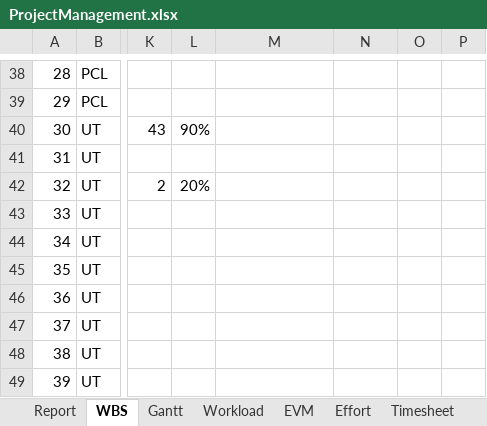
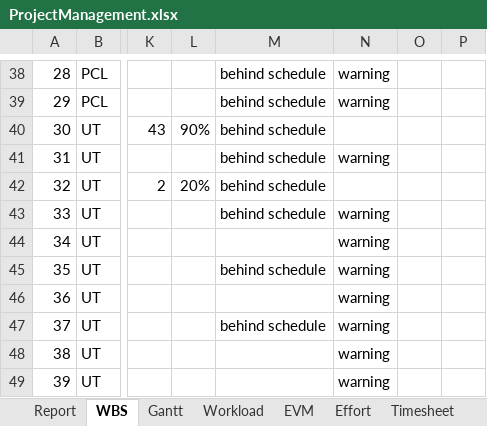
Before and after one commit to lg9x/xltool, an Excel workbook: ProjectManagement.xlsx, sheet WBS, drawn as a sheet; only a part is shown, gaps mark what is left out; values as stored, in another font and other column widths than the file's, no cell formats; charts and pictures and conditional formats and table styles not drawn; the diff covers the shown part only; the diff names each change by its address in the sheet, - before the commit and + after, or states it on an @@ line.

```diff
--- a/ProjectManagement.xlsx (sheet WBS)
+++ b/ProjectManagement.xlsx (sheet WBS)
-M38:M43: (empty)
+M38:M43: behind schedule
-N38:N39: (empty)
+N38:N39: warning
-N41: (empty)
+N41: warning
-N43:N49: (empty)
+N43:N49: warning
-M45: (empty)
+M45: behind schedule
-M47: (empty)
+M47: behind schedule
```
Also changed, not shown: 39 edited cells elsewhere in this sheet, sheet Timesheet, cell formats, charts or pictures, 5 other files.
